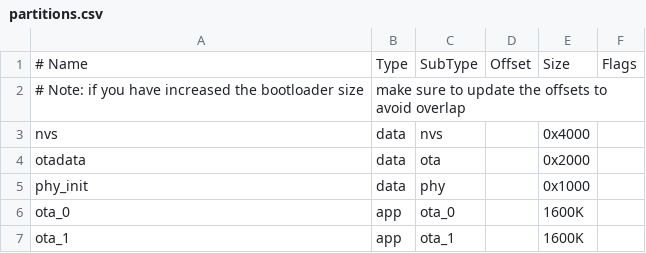
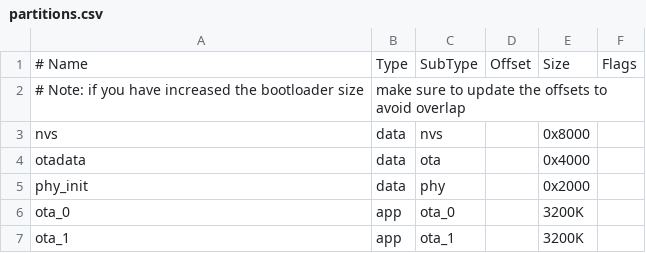
Before and after one commit to reusables-official/golioth-wpa2, a CSV file: partitions.csv, drawn as a sheet.

Commit message:
increase partition sizes by 2x

```diff
--- a/partitions.csv
+++ b/partitions.csv
@@ -2,6 +2,6 @@
 # Note: if you have increased the bootloader size, make sure to update the offsets to avoid overlap
-nvs,      data, nvs,     ,        0x4000,
-otadata,  data, ota,     ,        0x2000,
-phy_init, data, phy,     ,        0x1000,
-ota_0,    app,  ota_0,   ,        1600K,
-ota_1,    app,  ota_1,   ,        1600K,
+nvs,      data, nvs,     ,        0x8000,
+otadata,  data, ota,     ,        0x4000,
+phy_init, data, phy,     ,        0x2000,
+ota_0,    app,  ota_0,   ,        3200K,
+ota_1,    app,  ota_1,   ,        3200K,
```
